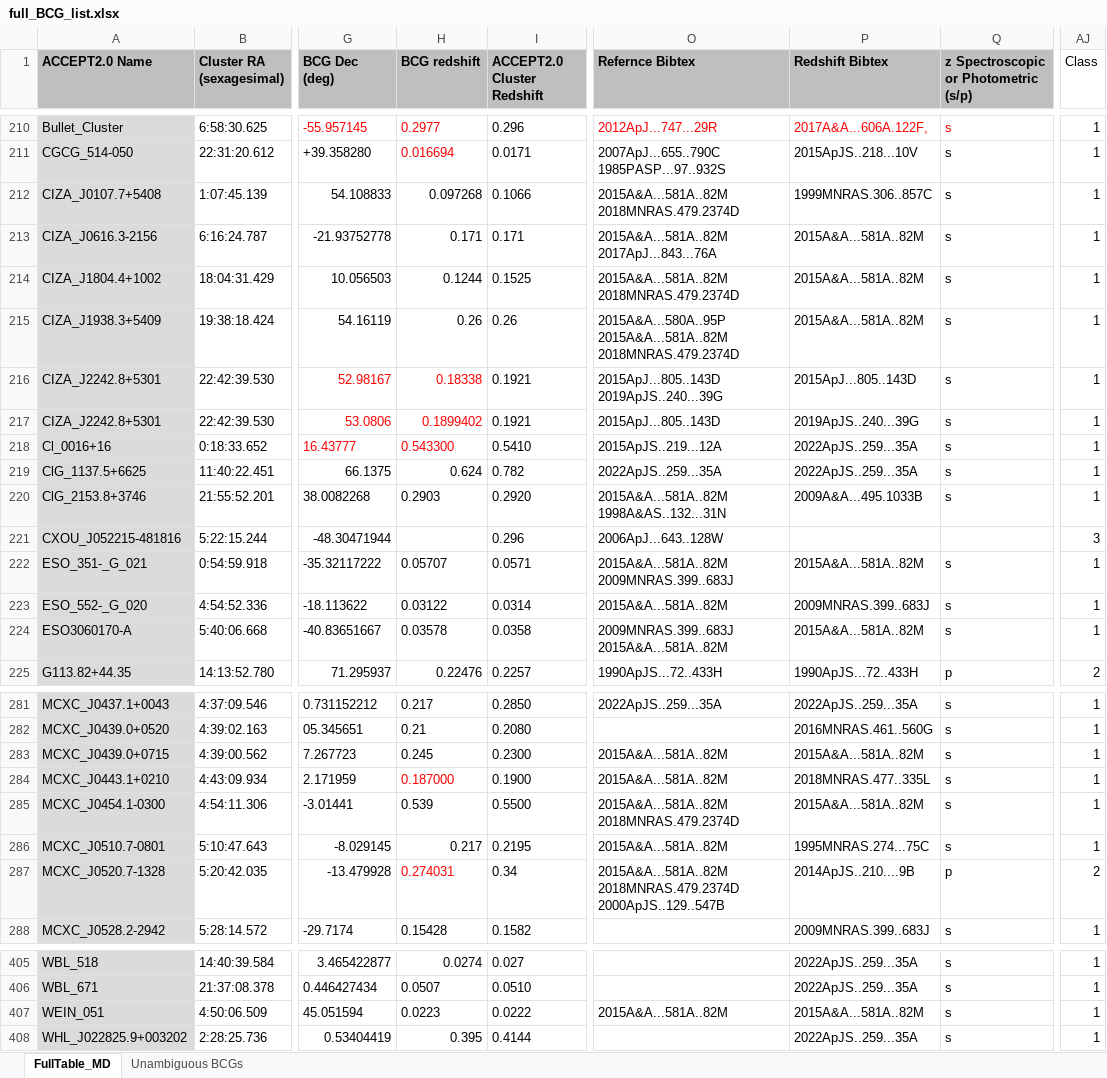
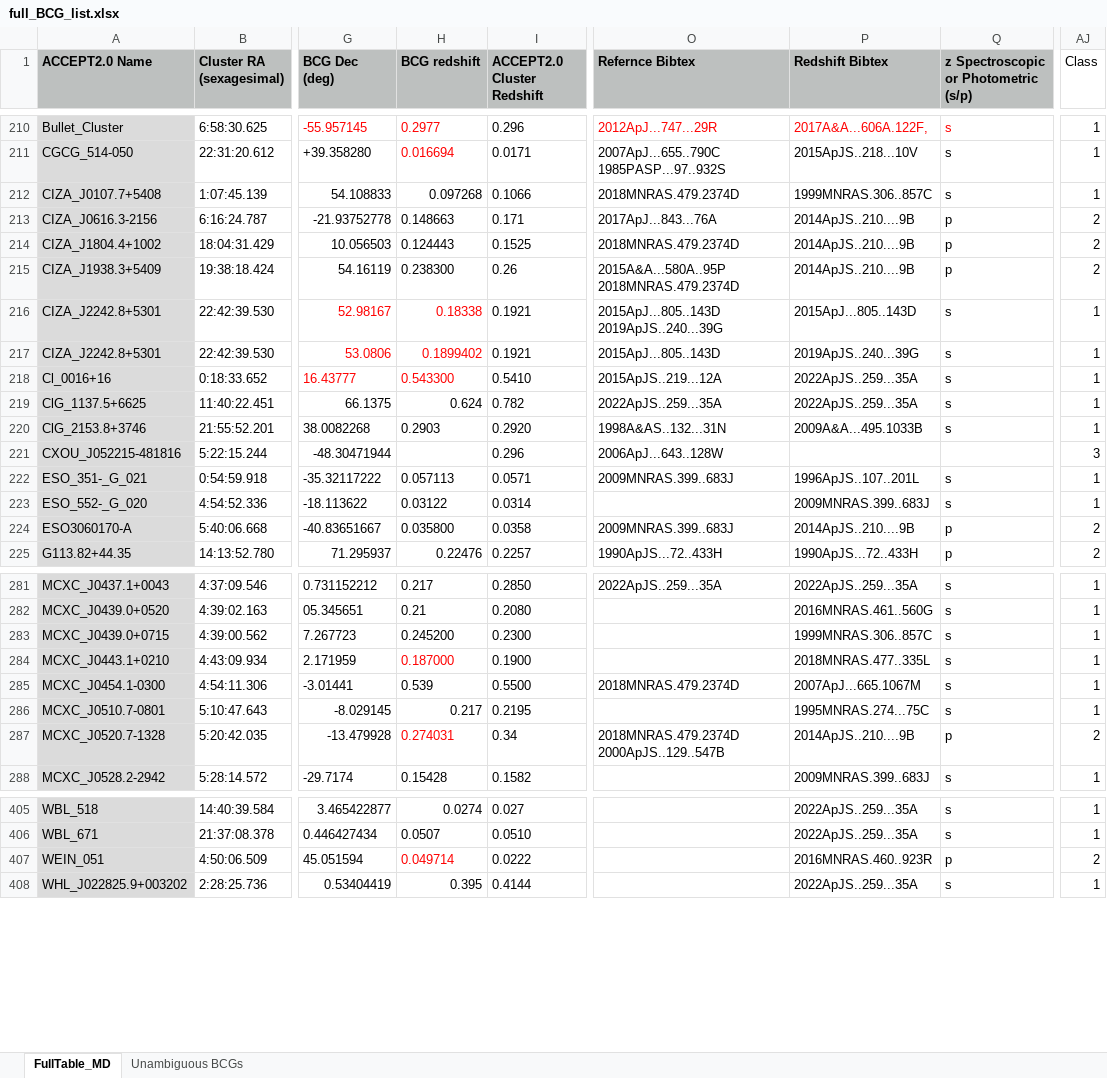
Before and after one commit to farahconor/summer23, an Excel workbook: BCGs/full_BCG_list.xlsx, sheet FullTable_MD, drawn as a sheet; only a part is shown, gaps mark what is left out; values as stored, in another font and other column widths than the file's, no borders; conditional formats not drawn; ↵ is a line break in a cell; the diff covers the shown part only; the diff names each change by its address in the sheet, - before the commit and + after, or states it on an @@ line.

```diff
--- a/BCGs/full_BCG_list.xlsx (sheet FullTable_MD)
+++ b/BCGs/full_BCG_list.xlsx (sheet FullTable_MD)
-O212 (Refernce Bibtex): 2015A&A...581A..82M ↵ 2018MNRAS.479.2374D
+O212 (Refernce Bibtex): 2018MNRAS.479.2374D
-H213 (BCG redshift): 0.171
+H213 (BCG redshift): 0.148663
-O213 (Refernce Bibtex): 2015A&A...581A..82M ↵ 2017ApJ...843...76A
+O213 (Refernce Bibtex): 2017ApJ...843...76A
-P213:P215 (Redshift Bibtex): 2015A&A...581A..82M
+P213:P215 (Redshift Bibtex): 2014ApJS..210....9B
-Q213:Q215: s
+Q213:Q215: p
-AJ213:AJ215 (Class): 1
+AJ213:AJ215 (Class): 2
-H214 (BCG redshift): 0.1244
+H214 (BCG redshift): 0.124443
-O214 (Refernce Bibtex): 2015A&A...581A..82M ↵ 2018MNRAS.479.2374D
+O214 (Refernce Bibtex): 2018MNRAS.479.2374D
-H215 (BCG redshift): 0.26
+H215 (BCG redshift): 0.238300
-O215 (Refernce Bibtex): 2015A&A...580A..95P ↵ 2015A&A...581A..82M ↵ 2018MNRAS.479.2374D
+O215 (Refernce Bibtex): 2015A&A...580A..95P ↵ 2018MNRAS.479.2374D
-O220 (Refernce Bibtex): 2015A&A...581A..82M ↵ 1998A&AS..132...31N
+O220 (Refernce Bibtex): 1998A&AS..132...31N
-H222 (BCG redshift): 0.05707
+H222 (BCG redshift): 0.057113
-O222 (Refernce Bibtex): 2015A&A...581A..82M ↵ 2009MNRAS.399..683J
+O222 (Refernce Bibtex): 2009MNRAS.399..683J
-P222 (Redshift Bibtex): 2015A&A...581A..82M
+P222 (Redshift Bibtex): 1996ApJS..107..201L
-O223 (Refernce Bibtex): 2015A&A...581A..82M
+O223 (Refernce Bibtex): (empty)
-H224 (BCG redshift): 0.03578
+H224 (BCG redshift): 0.035800
-O224 (Refernce Bibtex): 2009MNRAS.399..683J ↵ 2015A&A...581A..82M
+O224 (Refernce Bibtex): 2009MNRAS.399..683J
-P224 (Redshift Bibtex): 2015A&A...581A..82M
+P224 (Redshift Bibtex): 2014ApJS..210....9B
-Q224: s
+Q224: p
-AJ224 (Class): 1
+AJ224 (Class): 2
-H283 (BCG redshift): 0.245
+H283 (BCG redshift): 0.245200
-O283:O284 (Refernce Bibtex): 2015A&A...581A..82M
+O283:O284 (Refernce Bibtex): (empty)
-P283 (Redshift Bibtex): 2015A&A...581A..82M
+P283 (Redshift Bibtex): 1999MNRAS.306..857C
-O285 (Refernce Bibtex): 2015A&A...581A..82M ↵ 2018MNRAS.479.2374D
+O285 (Refernce Bibtex): 2018MNRAS.479.2374D
-P285 (Redshift Bibtex): 2015A&A...581A..82M
+P285 (Redshift Bibtex): 2007ApJ...665.1067M
-O286 (Refernce Bibtex): 2015A&A...581A..82M
+O286 (Refernce Bibtex): (empty)
-O287 (Refernce Bibtex): 2015A&A...581A..82M ↵ 2018MNRAS.479.2374D ↵ 2000ApJS..129..547B
+O287 (Refernce Bibtex): 2018MNRAS.479.2374D ↵ 2000ApJS..129..547B
-H407 (BCG redshift): 0.0223
+H407 (BCG redshift): 0.049714
-H407 text colour: black
+H407 text colour: #FF0000
-O407 (Refernce Bibtex): 2015A&A...581A..82M
+O407 (Refernce Bibtex): (empty)
-P407 (Redshift Bibtex): 2015A&A...581A..82M
+P407 (Redshift Bibtex): 2016MNRAS.460..923R
-Q407: s
+Q407: p
-AJ407 (Class): 1
+AJ407 (Class): 2
```
Also changed, not shown: 123 edited cells and cell formats elsewhere in this sheet, 5 other files.
